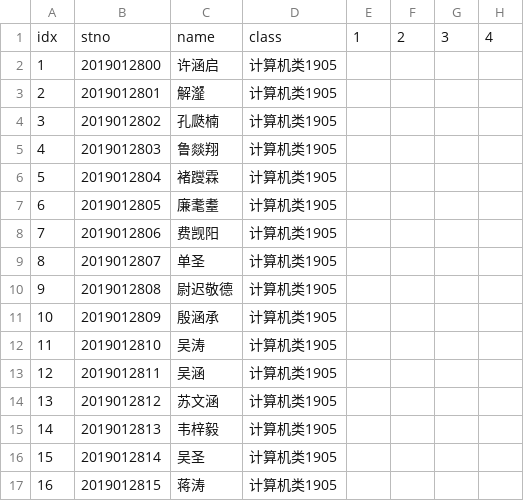
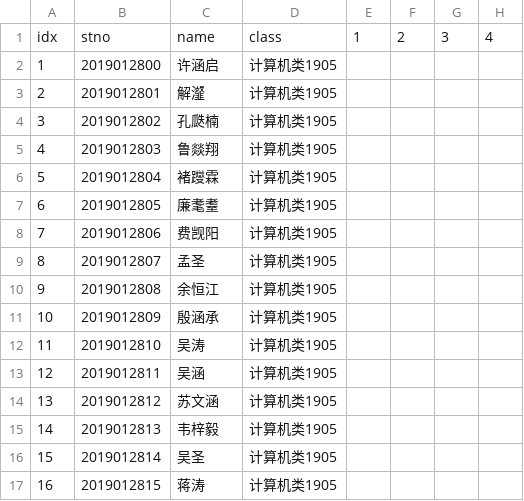
Before and after one commit to registor/nwafuStuNameListPY, a CSV file: namelist01.csv, drawn as a sheet; only a part is shown; the diff names each change by its address in the sheet, - before the commit and + after, or states it on an @@ line.

```diff
--- a/namelist01.csv
+++ b/namelist01.csv
-C9: 单圣
+C9: 孟圣
-C10: 尉迟敬德
+C10: 余恒江
```
Also changed, not shown: namelist02.csv, 2 other files.
